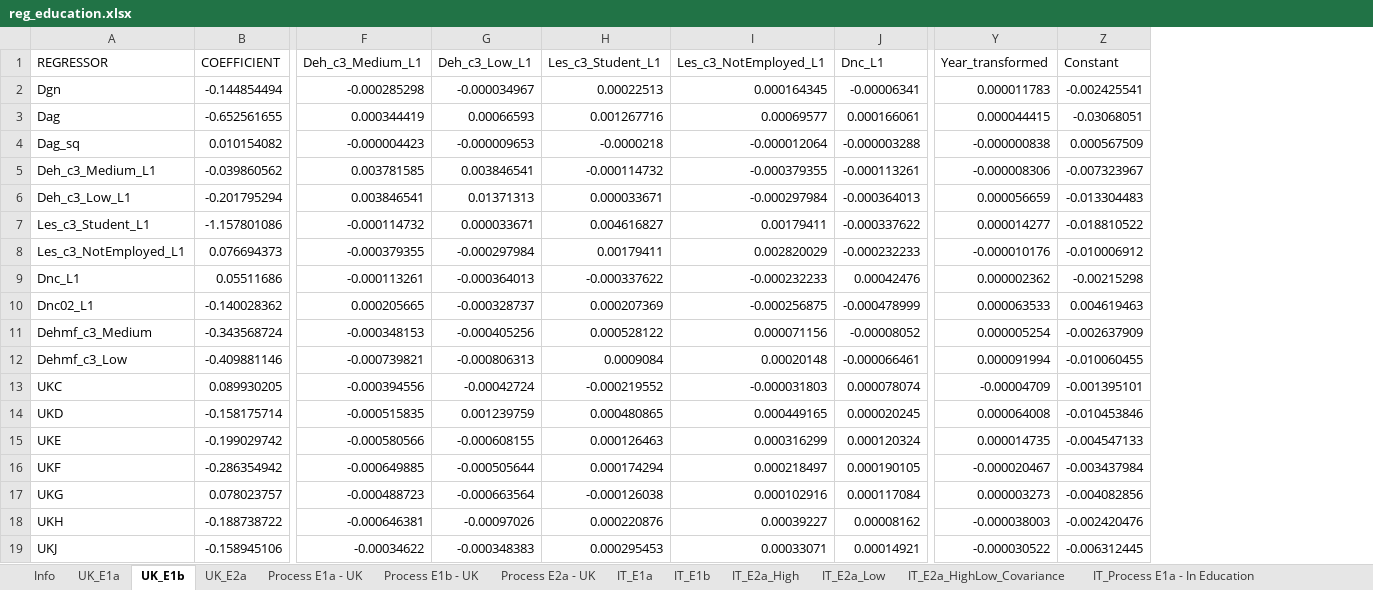
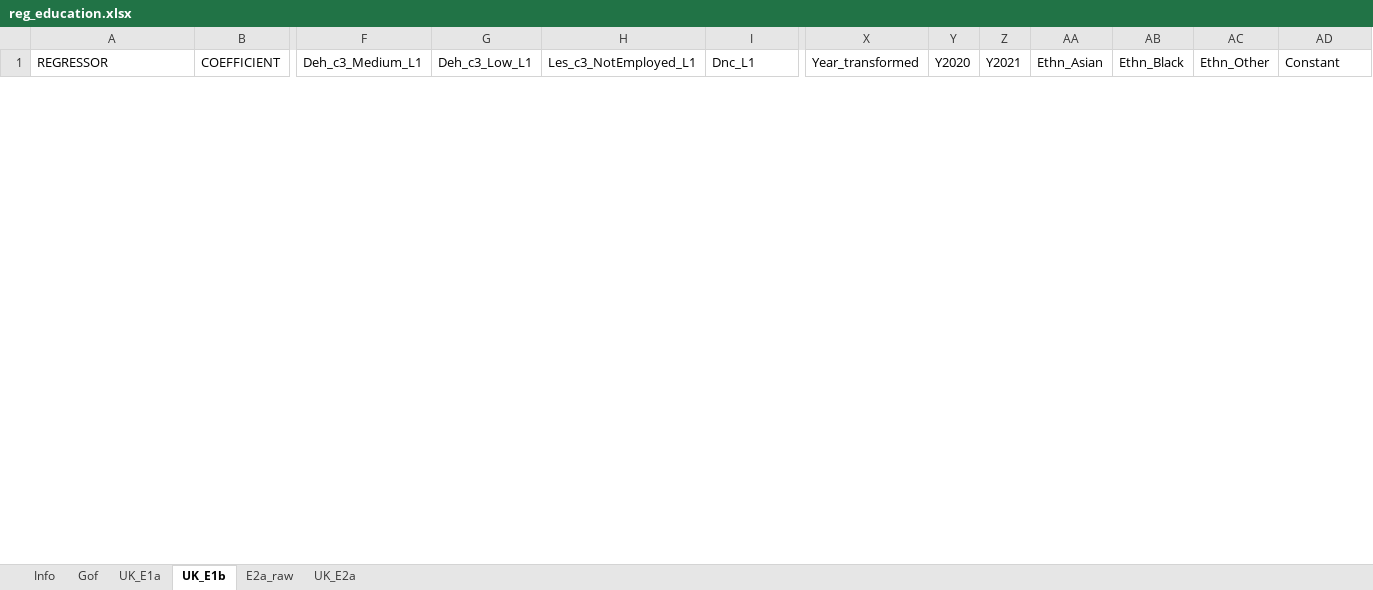
Before and after one commit to andrewbaxter439/SimPaths, an Excel workbook: input/reg_education.xlsx, sheet UK_E1b, drawn as a sheet; only a part is shown, gaps mark what is left out; values as stored, in another font and other column widths than the file's, no borders; removed rows and columns are numbered as before the commit, all else as after; rows hold the shown columns only; the diff covers the shown part only; the diff names each change by its address in the sheet, - before the commit and + after, or states it on an @@ line.

```diff
--- a/input/reg_education.xlsx (sheet UK_E1b)
+++ b/input/reg_education.xlsx (sheet UK_E1b)
-sheet tab: Process E1a - UK
-sheet tab: Process E1b - UK
-sheet tab: Process E2a - UK
-sheet tab: IT_E1a
-sheet tab: IT_E1b
-sheet tab: IT_E2a_High
-sheet tab: IT_E2a_Low
-sheet tab: IT_E2a_HighLow_Covariance
-sheet tab: IT_Process E1a - In Education
+sheet tab: Gof
+sheet tab: E2a_raw
-column H (Les_c3_Student_L1), empty
+column Y (Y2020), empty
+column Z (Y2021), empty
+column AA (Ethn_Asian), empty
+column AB (Ethn_Black), empty
+column AC (Ethn_Other), empty
-row 2: Dgn | -0.144854494 | -0.000285298 | -0.000034967 | 0.00022513 | 0.000164345 | -0.00006341 | 0.000011783 | -0.002425541
-row 3: Dag | -0.652561655 | 0.000344419 | 0.00066593 | 0.001267716 | 0.00069577 | 0.000166061 | 0.000044415 | -0.03068051
-row 4: Dag_sq | 0.010154082 | -0.000004423 | -0.000009653 | -0.0000218 | -0.000012064 | -0.000003288 | -0.000000838 | 0.000567509
-row 5: Deh_c3_Medium_L1 | -0.039860562 | 0.003781585 | 0.003846541 | -0.000114732 | -0.000379355 | -0.000113261 | -0.000008306 | -0.007323967
-row 6: Deh_c3_Low_L1 | -0.201795294 | 0.003846541 | 0.01371313 | 0.000033671 | -0.000297984 | -0.000364013 | 0.000056659 | -0.013304483
-row 7: Les_c3_Student_L1 | -1.157801086 | -0.000114732 | 0.000033671 | 0.004616827 | 0.00179411 | -0.000337622 | 0.000014277 | -0.018810522
-row 8: Les_c3_NotEmployed_L1 | 0.076694373 | -0.000379355 | -0.000297984 | 0.00179411 | 0.002820029 | -0.000232233 | -0.000010176 | -0.010006912
-row 9: Dnc_L1 | 0.05511686 | -0.000113261 | -0.000364013 | -0.000337622 | -0.000232233 | 0.00042476 | 0.000002362 | -0.00215298
-row 10: Dnc02_L1 | -0.140028362 | 0.000205665 | -0.000328737 | 0.000207369 | -0.000256875 | -0.000478999 | 0.000063533 | 0.004619463
-row 11: Dehmf_c3_Medium | -0.343568724 | -0.000348153 | -0.000405256 | 0.000528122 | 0.000071156 | -0.00008052 | 0.000005254 | -0.002637909
-row 12: Dehmf_c3_Low | -0.409881146 | -0.000739821 | -0.000806313 | 0.0009084 | 0.00020148 | -0.000066461 | 0.000091994 | -0.010060455
-row 13: UKC | 0.089930205 | -0.000394556 | -0.00042724 | -0.000219552 | -0.000031803 | 0.000078074 | -0.00004709 | -0.001395101
-row 14: UKD | -0.158175714 | -0.000515835 | 0.001239759 | 0.000480865 | 0.000449165 | 0.000020245 | 0.000064008 | -0.010453846
-row 15: UKE | -0.199029742 | -0.000580566 | -0.000608155 | 0.000126463 | 0.000316299 | 0.000120324 | 0.000014735 | -0.004547133
-row 16: UKF | -0.286354942 | -0.000649885 | -0.000505644 | 0.000174294 | 0.000218497 | 0.000190105 | -0.000020467 | -0.003437984
-row 17: UKG | 0.078023757 | -0.000488723 | -0.000663564 | -0.000126038 | 0.000102916 | 0.000117084 | 0.000003273 | -0.004082856
-row 18: UKH | -0.188738722 | -0.000646381 | -0.00097026 | 0.000220876 | 0.00039227 | 0.00008162 | -0.000038003 | -0.002420476
-row 19: UKJ | -0.158945106 | -0.00034622 | -0.000348383 | 0.000295453 | 0.00033071 | 0.00014921 | -0.000030522 | -0.006312445
```
Also changed, not shown: 28 added rows and 6 removed rows elsewhere in this sheet, sheet UK_E2a, sheet UK_E1a, sheet Info, other sheet tabs, input/reg_health.xlsx, input/reg_home_ownership.xlsx, 24 other files.
